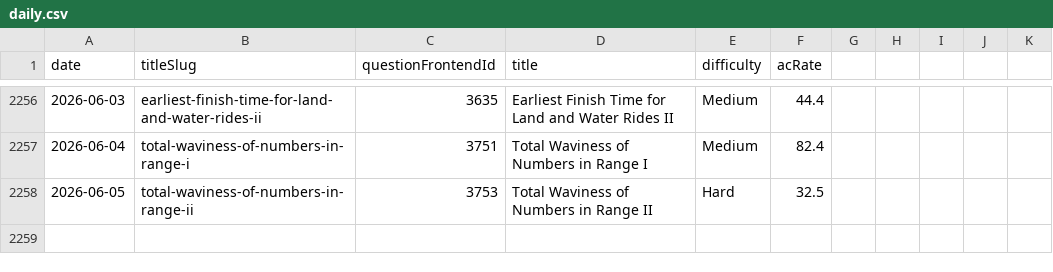
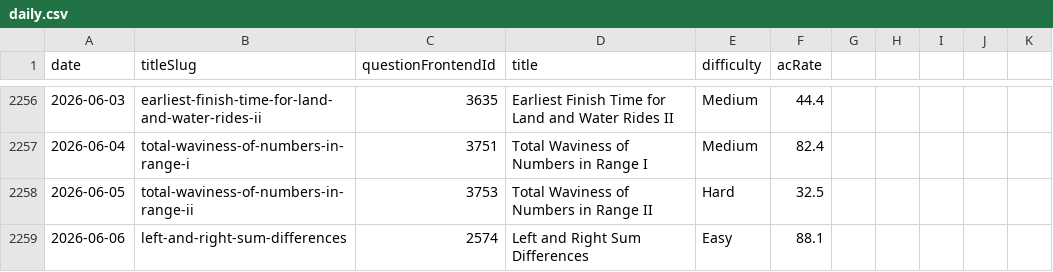
Before and after one commit to joric/leetcode, a CSV file: daily.csv, drawn as a sheet; only a part is shown, gaps mark what is left out; the diff names each change by its address in the sheet, - before the commit and + after, or states it on an @@ line.

```diff
--- a/daily.csv
+++ b/daily.csv
+row 2259: 2026-06-06 | left-and-right-sum-differences | 2574 | Left and Right Sum Differences | Easy | 88.1
```
